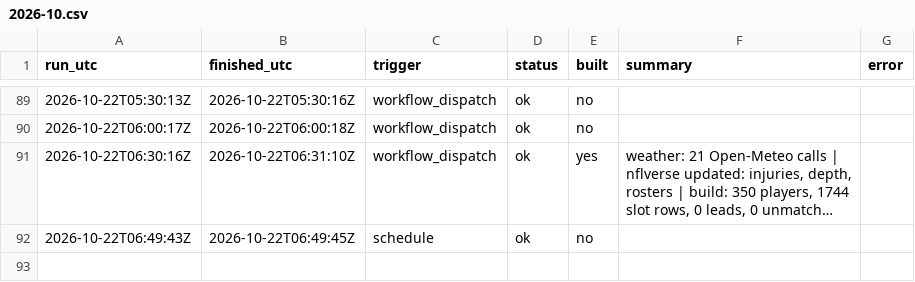
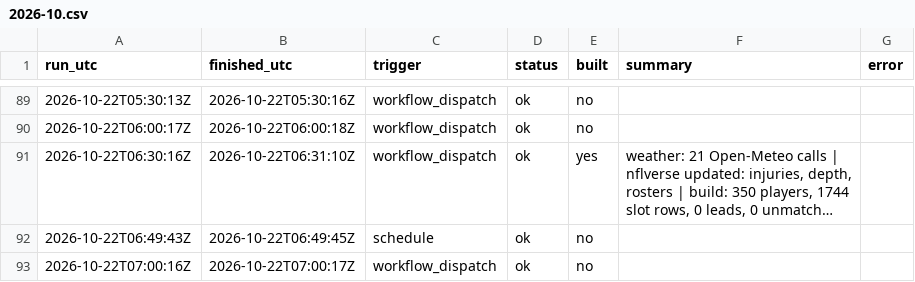
Before and after one commit to mvpeterson0-netizen/NFL-Odds-Tracker, a CSV file: data/runs/2026-10.csv, drawn as a sheet; only a part is shown, gaps mark what is left out; long unchanged cells end in …; the diff names each change by its address in the sheet, - before the commit and + after, or states it on an @@ line.

```diff
--- a/data/runs/2026-10.csv
+++ b/data/runs/2026-10.csv
+row 93: 2026-10-22T07:00:16Z | 2026-10-22T07:00:17Z | workflow_dispatch | ok | no
```
